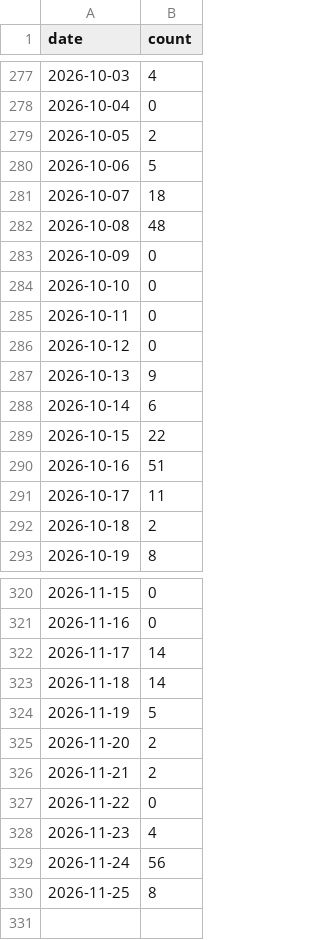
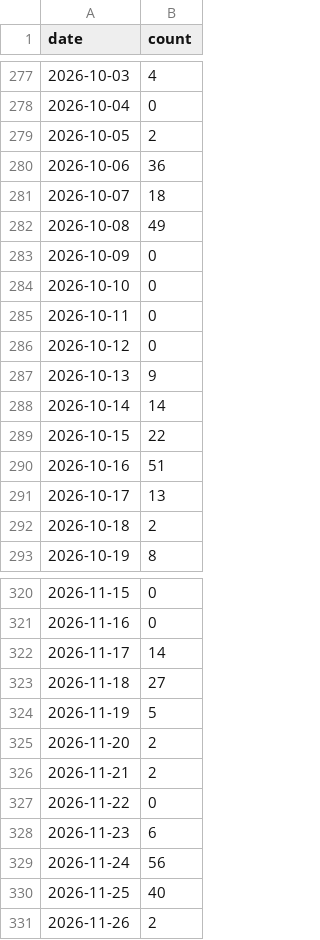
Before and after one commit to MrMarciaOng/github-contribution-chart, a CSV file: output/github-commits-ytd.csv, drawn as a sheet; only a part is shown, gaps mark what is left out.

```diff
--- a/output/github-commits-ytd.csv
+++ b/output/github-commits-ytd.csv
@@ -279,5 +279,5 @@ date,count
 2026-10-05,2
-2026-10-06,5
+2026-10-06,36
 2026-10-07,18
-2026-10-08,48
+2026-10-08,49
 2026-10-09,0
@@ -287,6 +287,6 @@ date,count
 2026-10-13,9
-2026-10-14,6
+2026-10-14,14
 2026-10-15,22
 2026-10-16,51
-2026-10-17,11
+2026-10-17,13
 2026-10-18,2
@@ -322,3 +322,3 @@ date,count
 2026-11-17,14
-2026-11-18,14
+2026-11-18,27
 2026-11-19,5
@@ -327,4 +327,5 @@ date,count
 2026-11-22,0
-2026-11-23,4
+2026-11-23,6
 2026-11-24,56
-2026-11-25,8
+2026-11-25,40
+2026-11-26,2
```
Also changed, not shown: output/github-activity.csv, output/github-contributions-ytd.csv, 17 other files.
